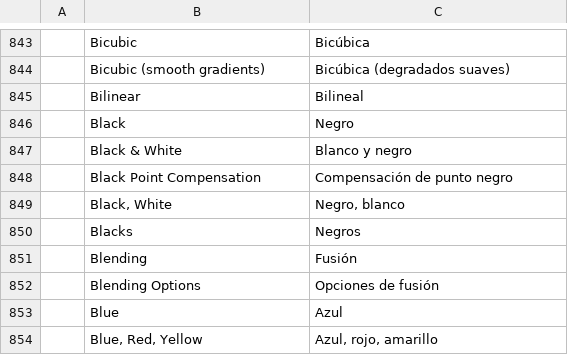
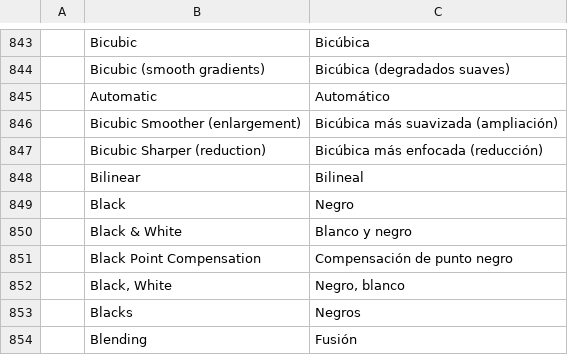
Before and after one commit to salim-studio/photosweet, a TSV file: crates/ui-egui/src/i18n/es.tsv, drawn as a sheet; only a part is shown, gaps mark what is left out; the shorter side is filled out with more unchanged rows; the diff names each change by its address in the sheet, - before the commit and + after, or states it on an @@ line.

```diff
--- a/crates/ui-egui/src/i18n/es.tsv
+++ b/crates/ui-egui/src/i18n/es.tsv
+row 845:  | Automatic | Automático
+row 846:  | Bicubic Smoother (enlargement) | Bicúbica más suavizada (ampliación)
+row 847:  | Bicubic Sharper (reduction) | Bicúbica más enfocada (reducción)
```
Also changed, not shown: crates/ui-egui/src/i18n/el.tsv, crates/ui-egui/src/i18n/ja.tsv, 17 other files.
